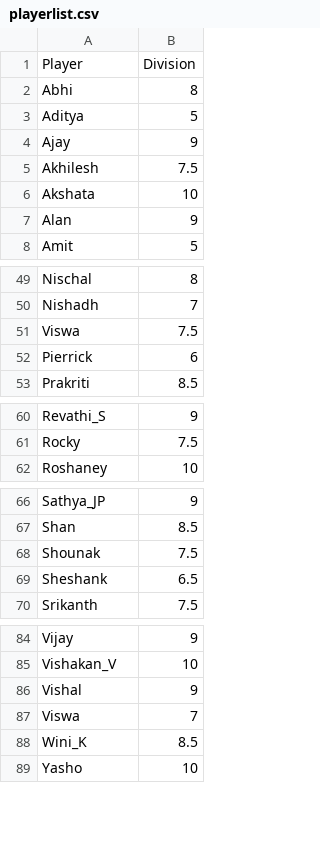
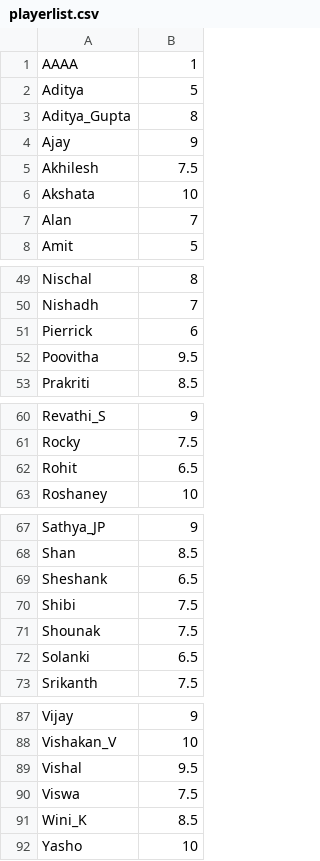
Before and after one commit to jayachandrangs/CityWestBadmintionClub, a CSV file: docs/playerlist.csv, drawn as a sheet; only a part is shown, gaps mark what is left out; removed rows and columns are numbered as before the commit, all else as after; the diff names each change by its address in the sheet, - before the commit and + after, or states it on an @@ line.

Commit message:
Alan_Updated

```diff
--- a/docs/playerlist.csv
+++ b/docs/playerlist.csv
-row 1: Player | Division
-row 2: Abhi | 8
+row 1: AAAA | 1
+row 3: Aditya_Gupta | 8
-B7: 9
+B7: 7
-row 51: Viswa | 7.5
+row 52: Poovitha | 9.5
+row 62: Rohit | 6.5
+row 69: Sheshank | 6.5
+row 70: Shibi | 7.5
-A72: Sheshank
+A72: Solanki
-B89: 9
+B89: 9.5
-B90: 7
+B90: 7.5
```
